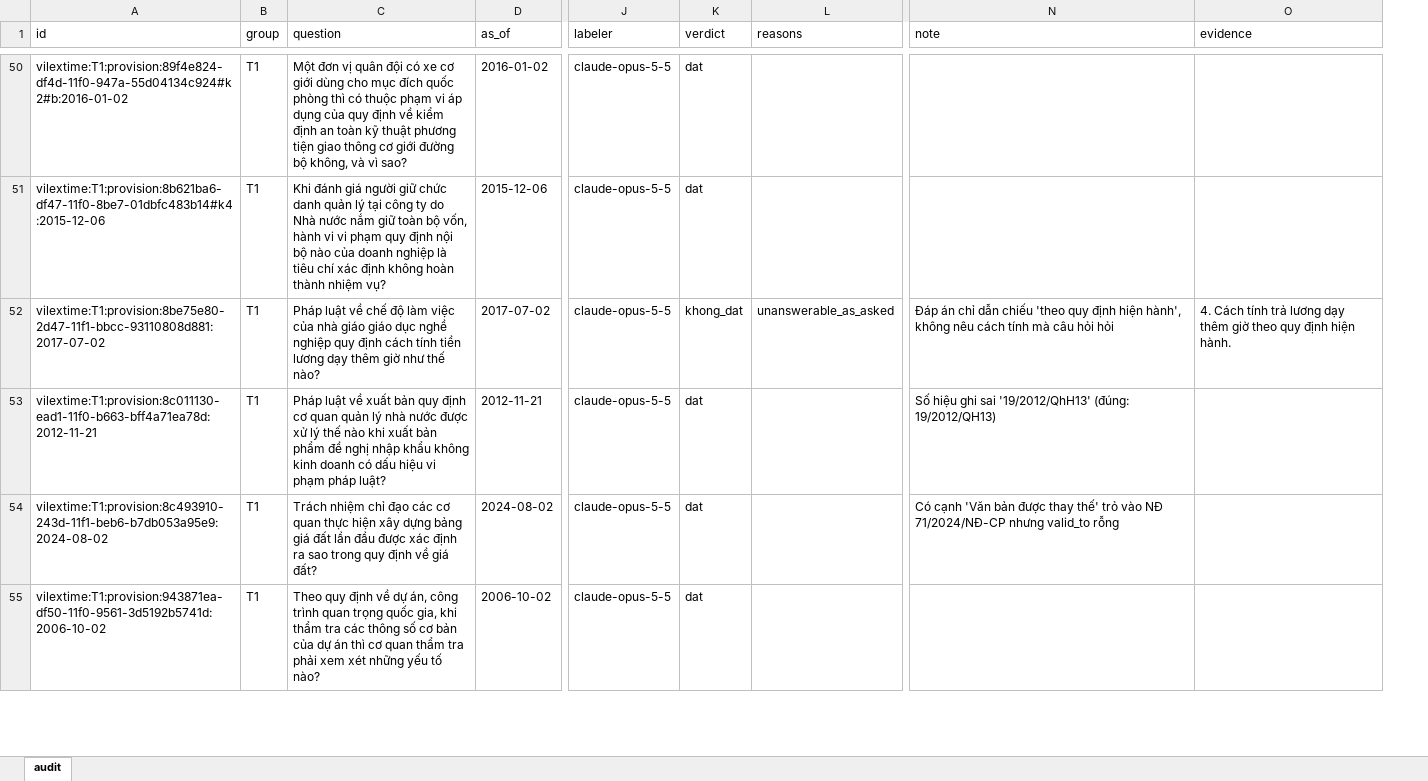
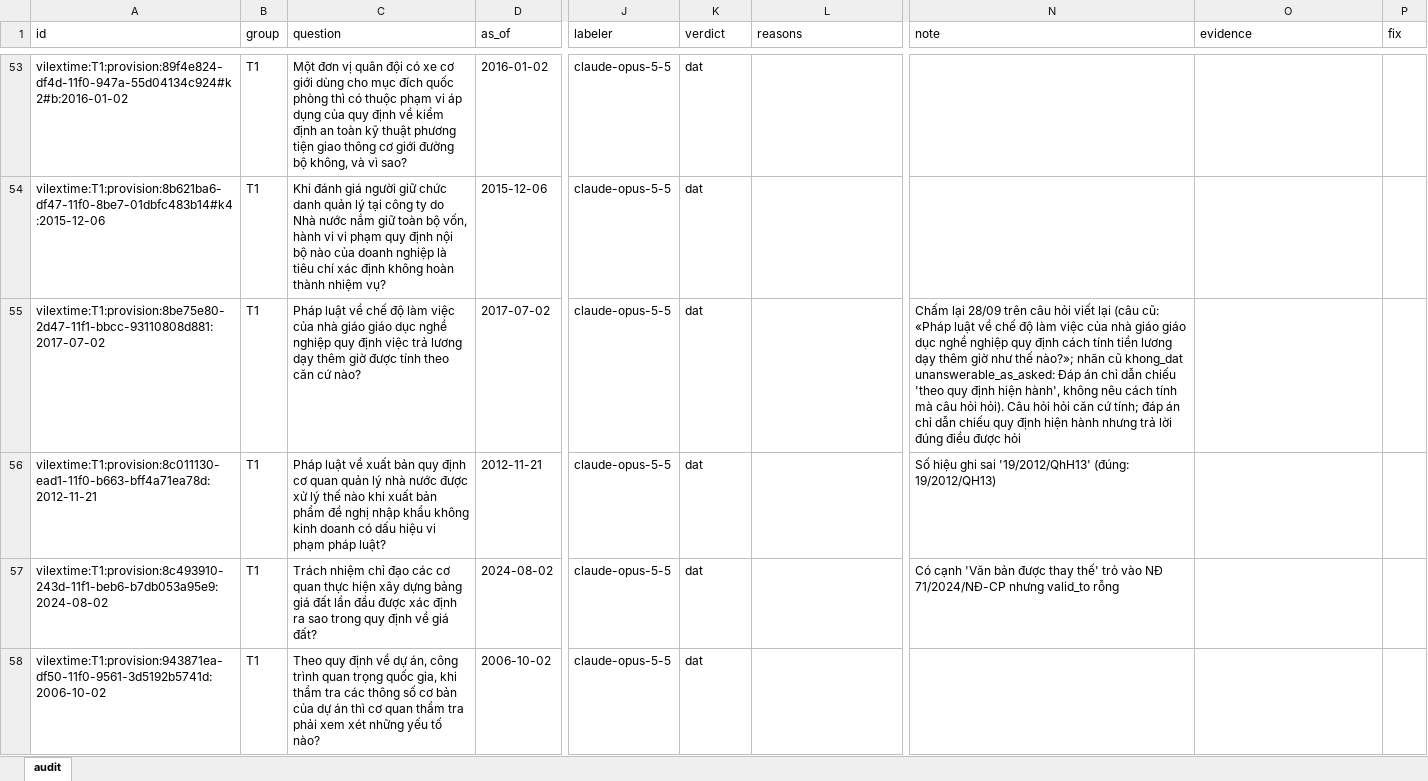
Before and after one commit to cmtri2005/graphrag-legal-thesis, an Excel workbook: data/review/audit_T1.xlsx, sheet audit, drawn as a sheet; only a part is shown, gaps mark what is left out; values as stored, in another font and other column widths than the file's, no borders; addresses are those after the commit; the diff covers the shown part only; the diff names each change by its address in the sheet, - before the commit and + after, or states it on an @@ line.

```diff
--- a/data/review/audit_T1.xlsx (sheet audit)
+++ b/data/review/audit_T1.xlsx (sheet audit)
+column P (fix), empty
-C55 (question): …quy định cách tính tiền lương dạy thêm giờ như thế nào?
+C55 (question): …quy định việc trả lương dạy thêm giờ được tính theo căn cứ nào?
-K55 (verdict): khong_dat
+K55 (verdict): dat
-L55 (reasons): unanswerable_as_asked
+L55 (reasons): (empty)
-N55 (note): Đáp án chỉ dẫn chiếu 'theo quy định hiện hành', không nêu cách tính mà câu hỏi hỏi
+N55 (note): Chấm lại 28/09 trên câu hỏi viết lại (câu cũ: «Pháp luật về chế độ làm việc của nhà giáo giáo dục nghề nghiệp quy định cách tính tiền lương dạy thêm giờ như thế nào?»; nhãn cũ khong_dat unanswerable_as_asked: Đáp án chỉ dẫn chiếu 'theo quy định hiện hành', không nêu cách tính mà câu hỏi hỏi). Câu hỏi hỏi căn cứ tính; đáp án chỉ dẫn chiếu quy định hiện hành nhưng trả lời đúng điều được hỏi
-O55 (evidence): 4. Cách tính trả lương dạy thêm giờ theo quy định hiện hành.
+O55 (evidence): (empty)
```
Also changed, not shown: 5 added rows and 84 edited cells elsewhere in this sheet, data/review/audit_T2.xlsx, data/review/audit_T3.xlsx, 9 other files.
